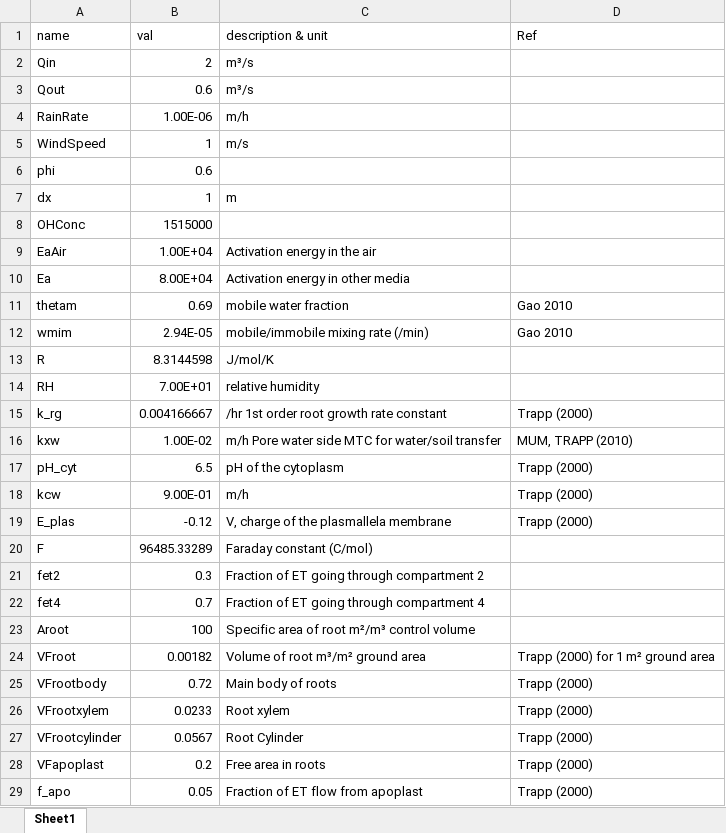
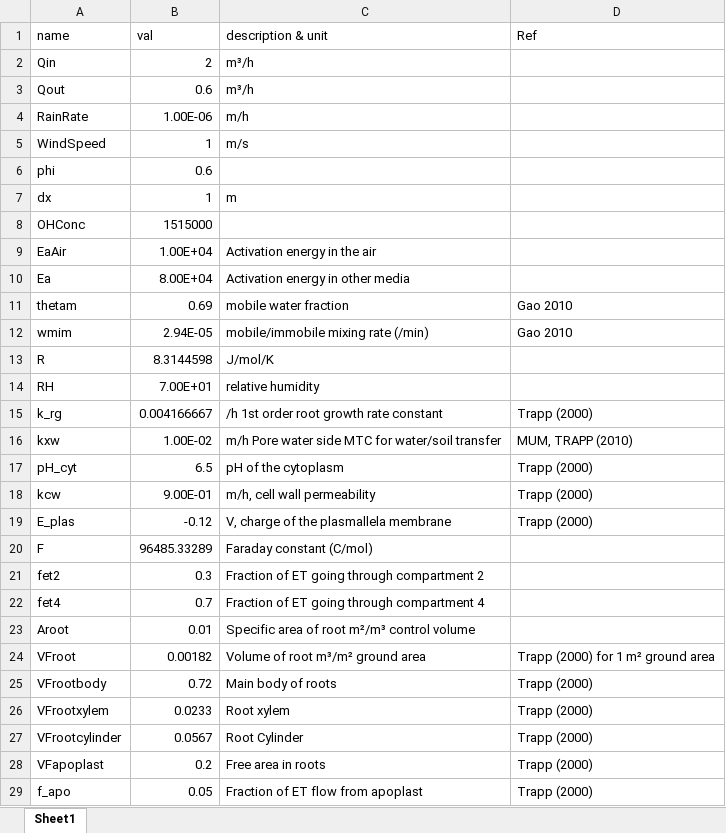
Before and after one commit to tfmrodge/BioretentionBlues, an Excel workbook: params_1d.xlsx, sheet Sheet1, drawn as a sheet; only a part is shown; values as stored, in another font and other column widths than the file's, no borders; the diff names each change by its address in the sheet, - before the commit and + after, or states it on an @@ line.

```diff
--- a/params_1d.xlsx (sheet Sheet1)
+++ b/params_1d.xlsx (sheet Sheet1)
-C2:C3 (description & unit): m³/s
+C2:C3 (description & unit): m³/h
-C15 (description & unit): /hr 1st order root growth rate constant
+C15 (description & unit): /h 1st order root growth rate constant
-C18 (description & unit): m/h
+C18 (description & unit): m/h, cell wall permeability
-B23 (val): 100
+B23 (val): 0.01
```
Also changed, not shown: formulas that keep their value, OPECHEMSUMM.xlsx, timeseries_test1.xlsx, 10 other files.
